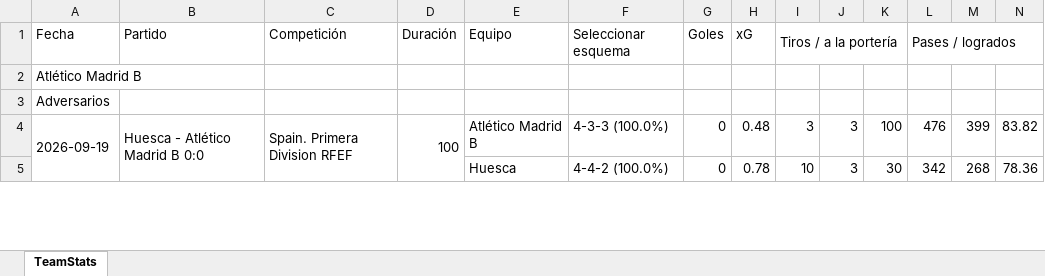
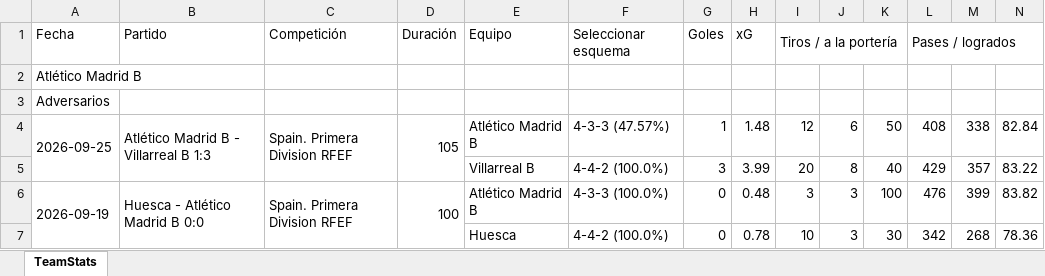
Before and after one commit to vceazurita-ship-it/Real-Madrid-Castilla-26-27, an Excel workbook: public/data/wys/Team Stats Atlético Madrid B.xlsx, sheet TeamStats, drawn as a sheet; only a part is shown; values as stored, in another font and other column widths than the file's, no borders; rows hold the shown columns only; the diff names each change by its address in the sheet, - before the commit and + after, or states it on an @@ line.

```diff
--- a/public/data/wys/Team Stats Atlético Madrid B.xlsx (sheet TeamStats)
+++ b/public/data/wys/Team Stats Atlético Madrid B.xlsx (sheet TeamStats)
+row 4: 2026-09-25 | Atlético Madrid B - Villarreal B 1:3 | Spain. Primera Division RFEF | 105 | Atlético Madrid B | 4-3-3 (47.57%) | 1 | 1.48 | 12 | 6 | 50 | 408 | 338 | 82.84
+row 5:  |  |  |  | Villarreal B | 4-4-2 (100.0%) | 3 | 3.99 | 20 | 8 | 40 | 429 | 357 | 83.22
```
Also changed, not shown: public/data/wys/Player Stats 3.xlsx, public/data/wys/Team Stats Alcorcón.xlsx, 17 other files.
